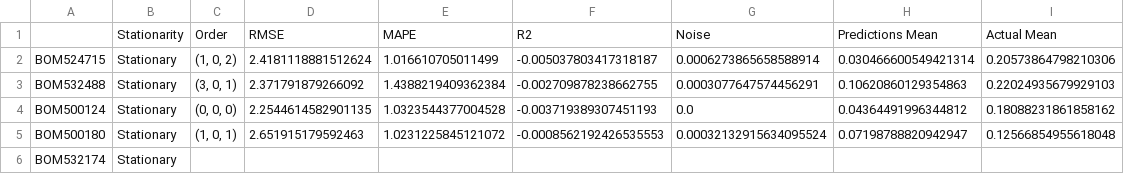
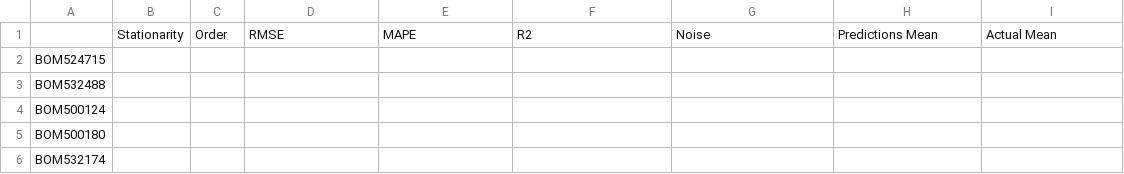
Before and after one commit to acamit/DataScience, a CSV file: Thesis work/Code/Outputs/ArimaModelPricesResults_Returns.csv, drawn as a sheet; only a part is shown; the diff covers the shown part only.

```diff
--- a/Thesis work/Code/Outputs/ArimaModelPricesResults_Returns.csv
+++ b/Thesis work/Code/Outputs/ArimaModelPricesResults_Returns.csv
@@ -1,6 +1,6 @@
 ,Stationarity,Order,RMSE,MAPE,R2,Noise,Predictions Mean,Actual Mean
-BOM524715,Stationary,"(1, 0, 2)",2.4181118881512624,1.016610705011499,-0.005037803417318187,0.0006273865658588914,0.030466600549421314,0.20573864798210306
-BOM532488,Stationary,"(3, 0, 1)",2.371791879266092,1.4388219409362384,-0.002709878238662755,0.0003077647574456291,0.10620860129354863,0.22024935679929103
-BOM500124,Stationary,"(0, 0, 0)",2.2544614582901135,1.0323544377004528,-0.003719389307451193,0.0,0.04364491996344812,0.18088231861858162
-BOM500180,Stationary,"(1, 0, 1)",2.651915179592463,1.0231225845121072,-0.0008562192426535553,0.00032132915634095524,0.07198788820942947,0.12566854955618048
-BOM532174,Stationary,,,,,,,
+BOM524715,,,,,,,,
+BOM532488,,,,,,,,
+BOM500124,,,,,,,,
+BOM500180,,,,,,,,
+BOM532174,,,,,,,,
```
Also changed, not shown: 80 edited cells elsewhere in this file, Thesis work/Code/Outputs/ArimaModelPricesResults.csv, Thesis work/Code/Outputs/ArimaModelPricesResults_Norm.csv, 3 other files.
